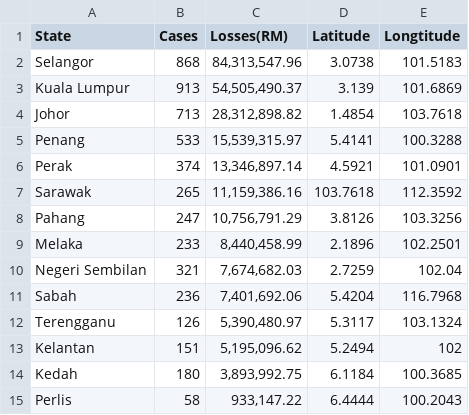
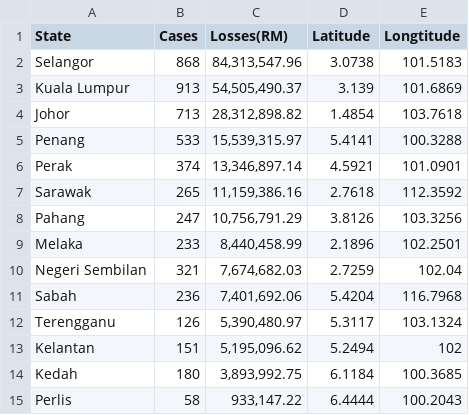
Before and after one commit to AbbiramiJegan/Homework-9, a CSV file: Crime Rates in Malaysia.csv, drawn as a sheet.

Commit message:
Update Crime Rates in Malaysia.csv

```diff
--- a/Crime Rates in Malaysia.csv
+++ b/Crime Rates in Malaysia.csv
@@ -6,3 +6,3 @@ Penang,533,"15,539,315.97",5.4141,100.3288
 Perak,374,"13,346,897.14",4.5921,101.0901
-Sarawak,265,"11,159,386.16",103.7618,112.3592
+Sarawak,265,"11,159,386.16",2.7618,112.3592
 Pahang,247,"10,756,791.29",3.8126,103.3256
```
